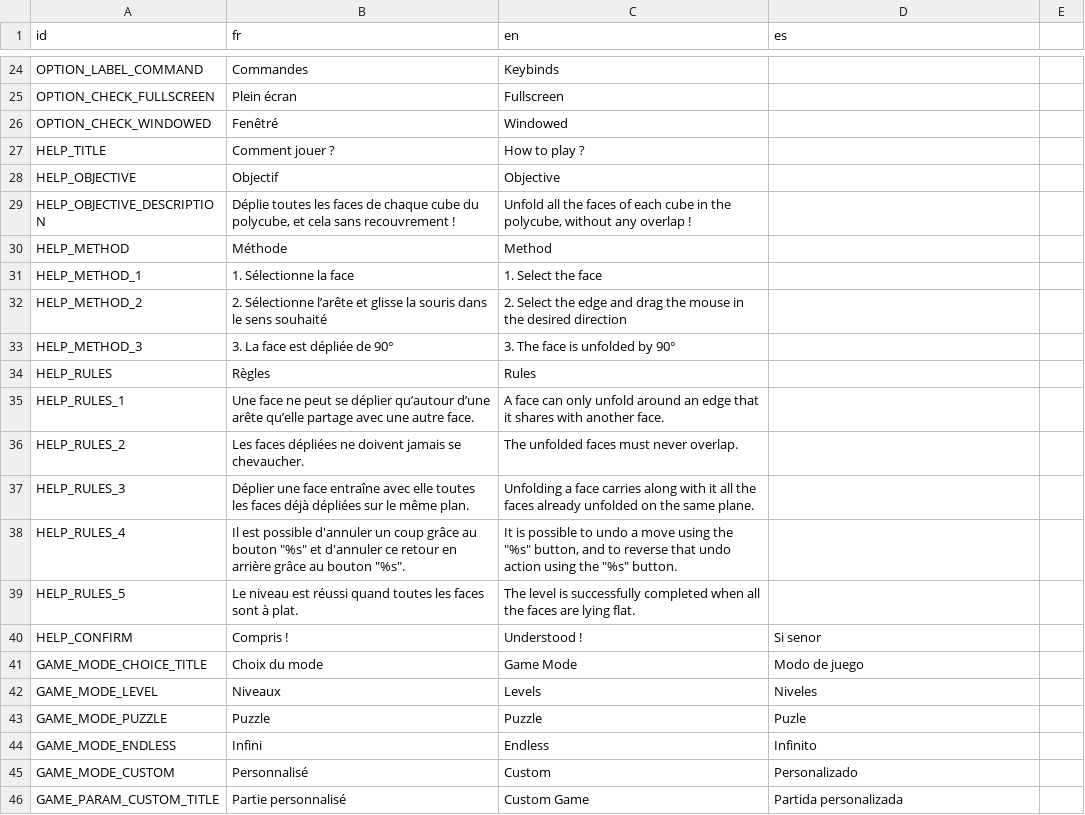
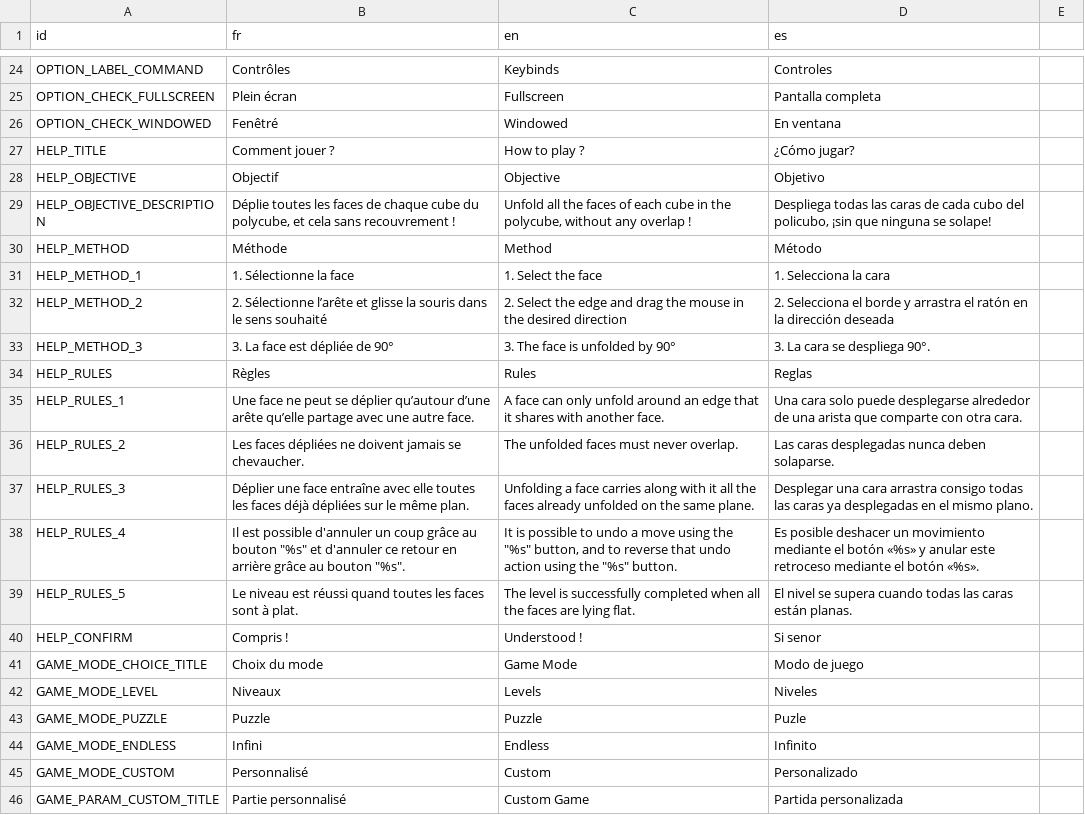
Before and after one commit to Turnute/PolyFold, a CSV file: polyfold/localization/translations.csv, drawn as a sheet; only a part is shown, gaps mark what is left out; the diff covers the shown part only; the diff names each change by its address in the sheet, - before the commit and + after, or states it on an @@ line.

```diff
--- a/polyfold/localization/translations.csv
+++ b/polyfold/localization/translations.csv
-B24 (fr): Commandes
+B24 (fr): Contrôles
-D24 (es): (empty)
+D24 (es): Controles
-D25 (es): (empty)
+D25 (es): Pantalla completa
-D26 (es): (empty)
+D26 (es): En ventana
-D27 (es): (empty)
+D27 (es): ¿Cómo jugar?
-D28 (es): (empty)
+D28 (es): Objetivo
-D29 (es): (empty)
+D29 (es): Despliega todas las caras de cada cubo del policubo, ¡sin que ninguna se solape!
-D30 (es): (empty)
+D30 (es): Método
-D31 (es): (empty)
+D31 (es): 1. Selecciona la cara
-D32 (es): (empty)
+D32 (es): 2. Selecciona el borde y arrastra el ratón en la dirección deseada
-D33 (es): (empty)
+D33 (es): 3. La cara se despliega 90°.
-D34 (es): (empty)
+D34 (es): Reglas
-D35 (es): (empty)
+D35 (es): Una cara solo puede desplegarse alrededor de una arista que comparte con otra cara.
-D36 (es): (empty)
+D36 (es): Las caras desplegadas nunca deben solaparse.
-D37 (es): (empty)
+D37 (es): Desplegar una cara arrastra consigo todas las caras ya desplegadas en el mismo plano.
-D38 (es): (empty)
+D38 (es): Es posible deshacer un movimiento mediante el botón «%s» y anular este retroceso mediante el botón «%s».
-D39 (es): (empty)
+D39 (es): El nivel se supera cuando todas las caras están planas.
```
Also changed, not shown: 5 added rows and 37 edited cells elsewhere in this file, 20 other files.
